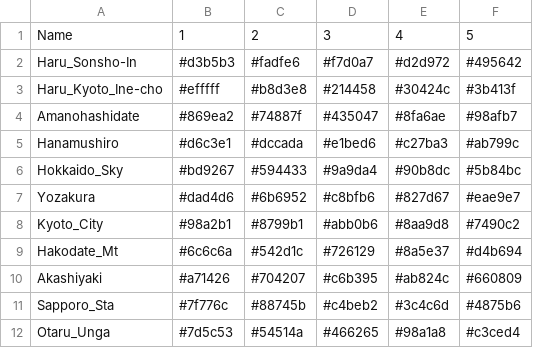
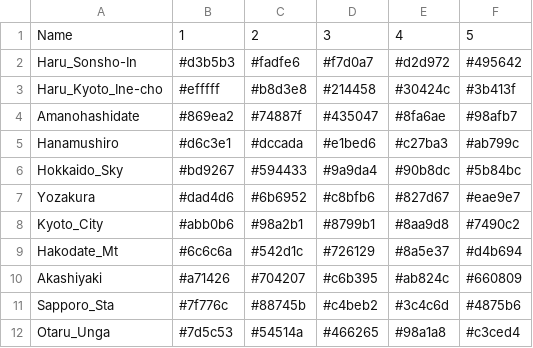
Before and after one commit to MasakiFujishima/KaradaColor, a CSV file: data-raw/KG_palettes.csv, drawn as a sheet.

```diff
--- a/data-raw/KG_palettes.csv
+++ b/data-raw/KG_palettes.csv
@@ -7,3 +7,3 @@ Hokkaido_Sky,#bd9267,#594433,#9a9da4,#90b8dc,#5b84bc
 Yozakura,#dad4d6,#6b6952,#c8bfb6,#827d67,#eae9e7
-Kyoto_City,#98a2b1,#8799b1,#abb0b6,#8aa9d8,#7490c2
+Kyoto_City,#abb0b6,#98a2b1,#8799b1,#8aa9d8,#7490c2
 Hakodate_Mt,#6c6c6a,#542d1c,#726129,#8a5e37,#d4b694
```
Also changed, not shown: 1 other file.
